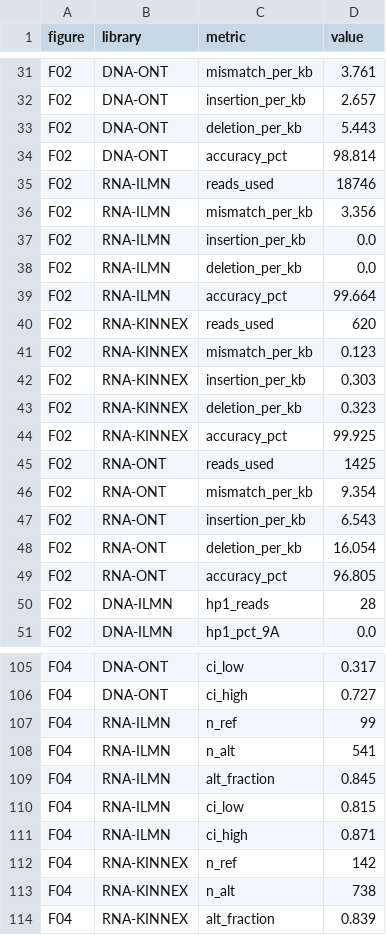
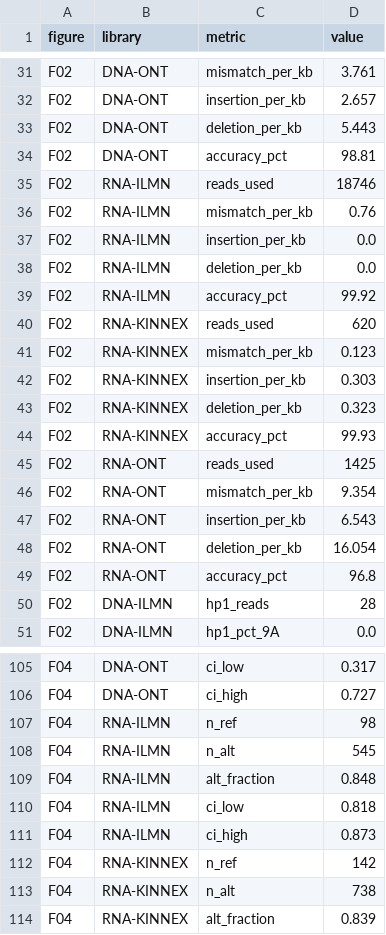
Before and after one commit to junseokpark/GenomicDataProcessing, a TSV file: day2-3-samples/checkpoints/practice3_checks.tsv, drawn as a sheet; only a part is shown, gaps mark what is left out; the diff covers the shown part only.

Commit message:
Practice 3: Illumina accuracy at about 99.9%, slide instructions that match the template
The synthetic Illumina error model now averages 99.93% correct per base with 87% of bases at Q30 or above (it was 99.56%), in line with the platform slides; only DNA-ILMN and RNA-ILMN data, three figures (F02, F04, F07) and their CHECK numbers change. The notebook's Make your slide step and the talk prompts follow the two-slide template, with the F01 worked example. The README keeps the honest limits and points instructors to the separate guide for the answer key.

```diff
--- a/day2-3-samples/checkpoints/practice3_checks.tsv
+++ b/day2-3-samples/checkpoints/practice3_checks.tsv
@@ -33,8 +33,8 @@ F02	DNA-ONT	insertion_per_kb	2.657
 F02	DNA-ONT	deletion_per_kb	5.443
-F02	DNA-ONT	accuracy_pct	98.814
+F02	DNA-ONT	accuracy_pct	98.81
 F02	RNA-ILMN	reads_used	18746
-F02	RNA-ILMN	mismatch_per_kb	3.356
+F02	RNA-ILMN	mismatch_per_kb	0.76
 F02	RNA-ILMN	insertion_per_kb	0.0
 F02	RNA-ILMN	deletion_per_kb	0.0
-F02	RNA-ILMN	accuracy_pct	99.664
+F02	RNA-ILMN	accuracy_pct	99.92
 F02	RNA-KINNEX	reads_used	620
@@ -43,3 +43,3 @@ F02	RNA-KINNEX	insertion_per_kb	0.303
 F02	RNA-KINNEX	deletion_per_kb	0.323
-F02	RNA-KINNEX	accuracy_pct	99.925
+F02	RNA-KINNEX	accuracy_pct	99.93
 F02	RNA-ONT	reads_used	1425
@@ -48,3 +48,3 @@ F02	RNA-ONT	insertion_per_kb	6.543
 F02	RNA-ONT	deletion_per_kb	16.054
-F02	RNA-ONT	accuracy_pct	96.805
+F02	RNA-ONT	accuracy_pct	96.8
 F02	DNA-ILMN	hp1_reads	28
@@ -106,7 +106,7 @@ F04	DNA-ONT	ci_low	0.317
 F04	DNA-ONT	ci_high	0.727
-F04	RNA-ILMN	n_ref	99
-F04	RNA-ILMN	n_alt	541
-F04	RNA-ILMN	alt_fraction	0.845
-F04	RNA-ILMN	ci_low	0.815
-F04	RNA-ILMN	ci_high	0.871
+F04	RNA-ILMN	n_ref	98
+F04	RNA-ILMN	n_alt	545
+F04	RNA-ILMN	alt_fraction	0.848
+F04	RNA-ILMN	ci_low	0.818
+F04	RNA-ILMN	ci_high	0.873
 F04	RNA-KINNEX	n_ref	142
```
Also changed, not shown: 3 edited cells elsewhere in this file, day2-3-samples/checkpoints/practice3_scorecard.tsv, 8 other files.
